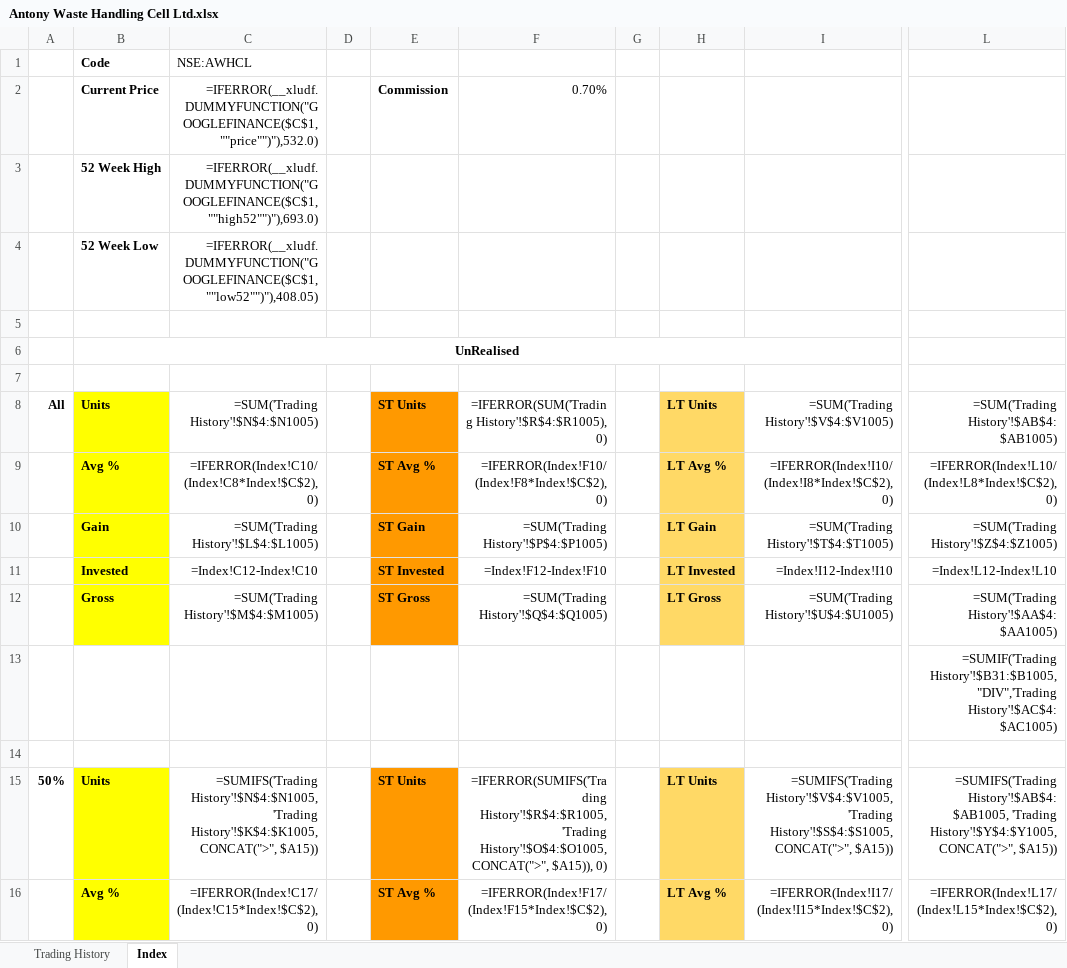
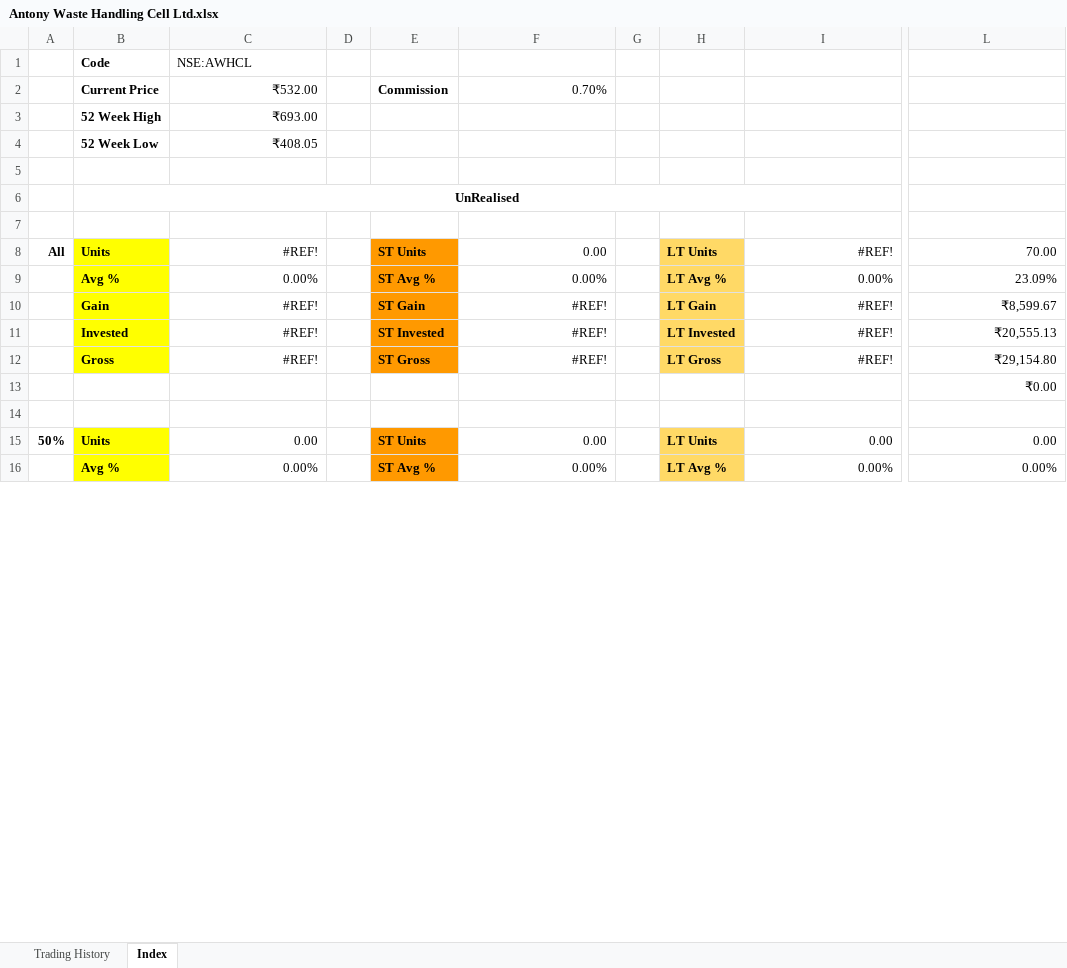
Before and after one commit to leninkumar-sv-office/pl-int, an Excel workbook: dumps/Stocks/Antony Waste Handling Cell Ltd.xlsx, sheet Index, drawn as a sheet; only a part is shown, gaps mark what is left out; values as stored, in another font and other column widths than the file's, no borders; formulas without a stored value are shown as written; conditional formats not drawn; the diff covers the shown part only; the diff names each change by its address in the sheet, - before the commit and + after, or states it on an @@ line.

```diff
--- a/dumps/Stocks/Antony Waste Handling Cell Ltd.xlsx (sheet Index)
+++ b/dumps/Stocks/Antony Waste Handling Cell Ltd.xlsx (sheet Index)
-C2: =IFERROR(__xludf.DUMMYFUNCTION("GOOGLEFINANCE($C$1, ""price"")"),532.0)
+C2: ₹532.00
-C3: =IFERROR(__xludf.DUMMYFUNCTION("GOOGLEFINANCE($C$1, ""high52"")"),693.0)
+C3: ₹693.00
-C4: =IFERROR(__xludf.DUMMYFUNCTION("GOOGLEFINANCE($C$1, ""low52"")"),408.05)
+C4: ₹408.05
-C8: =SUM('Trading History'!$N$4:$N1005)
+C8: #REF!
-F8: =IFERROR(SUM('Trading History'!$R$4:$R1005), 0)
+F8: 0.00
-I8: =SUM('Trading History'!$V$4:$V1005)
+I8: #REF!
-L8: =SUM('Trading History'!$AB$4:$AB1005)
+L8: 70.00
-C9: =IFERROR(Index!C10/(Index!C8*Index!$C$2), 0)
+C9: 0.00%
-F9: =IFERROR(Index!F10/(Index!F8*Index!$C$2), 0)
+F9: 0.00%
-I9: =IFERROR(Index!I10/(Index!I8*Index!$C$2), 0)
+I9: 0.00%
-L9: =IFERROR(Index!L10/(Index!L8*Index!$C$2), 0)
+L9: 23.09%
-C10: =SUM('Trading History'!$L$4:$L1005)
+C10: #REF!
-F10: =SUM('Trading History'!$P$4:$P1005)
+F10: #REF!
-I10: =SUM('Trading History'!$T$4:$T1005)
+I10: #REF!
-L10: =SUM('Trading History'!$Z$4:$Z1005)
+L10: ₹8,599.67
-C11: =Index!C12-Index!C10
+C11: #REF!
-F11: =Index!F12-Index!F10
+F11: #REF!
-I11: =Index!I12-Index!I10
+I11: #REF!
-L11: =Index!L12-Index!L10
+L11: ₹20,555.13
-C12: =SUM('Trading History'!$M$4:$M1005)
+C12: #REF!
-F12: =SUM('Trading History'!$Q$4:$Q1005)
+F12: #REF!
-I12: =SUM('Trading History'!$U$4:$U1005)
+I12: #REF!
-L12: =SUM('Trading History'!$AA$4:$AA1005)
+L12: ₹29,154.80
-L13: =SUMIF('Trading History'!$B31:$B1005,"DIV",'Trading History'!$AC$4:$AC1005)
+L13: ₹0.00
-C15: =SUMIFS('Trading History'!$N$4:$N1005, 'Trading History'!$K$4:$K1005, CONCAT(">", $A15))
+C15: 0.00
-F15: =IFERROR(SUMIFS('Trading History'!$R$4:$R1005, 'Trading History'!$O$4:$O1005, CONCAT(">", $A15)), 0)
+F15: 0.00
-I15: =SUMIFS('Trading History'!$V$4:$V1005, 'Trading History'!$S$4:$S1005, CONCAT(">", $A15))
+I15: 0.00
-L15: =SUMIFS('Trading History'!$AB$4:$AB1005, 'Trading History'!$Y$4:$Y1005, CONCAT(">", $A15))
+L15: 0.00
-C16: =IFERROR(Index!C17/(Index!C15*Index!$C$2), 0)
+C16: 0.00%
-F16: =IFERROR(Index!F17/(Index!F15*Index!$C$2), 0)
+F16: 0.00%
-I16: =IFERROR(Index!I17/(Index!I15*Index!$C$2), 0)
+I16: 0.00%
-L16: =IFERROR(Index!L17/(Index!L15*Index!$C$2), 0)
+L16: 0.00%
```
Also changed, not shown: 212 edited cells elsewhere in this sheet, sheet Trading History, dumps/Stocks/ABB India Ltd.xlsx, dumps/Stocks/Afcons Infrastructure Ltd.xlsx, 32 other files.
